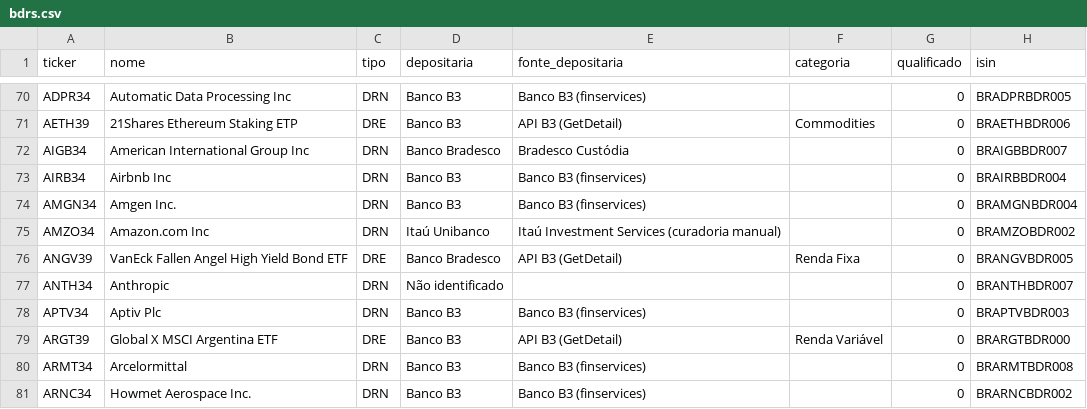
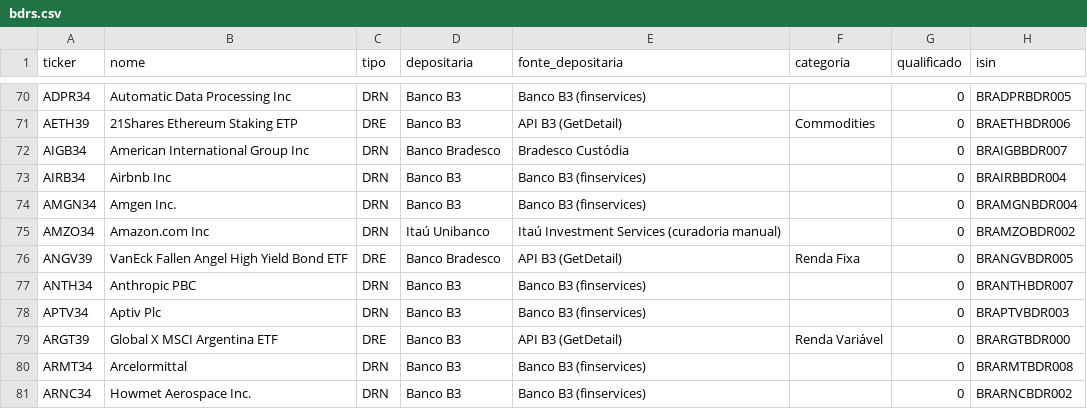
Before and after one commit to LKNAI/linkinstonks, a CSV file: data/public/downloads/bdrs.csv, drawn as a sheet; only a part is shown, gaps mark what is left out; the diff names each change by its address in the sheet, - before the commit and + after, or states it on an @@ line.

```diff
--- a/data/public/downloads/bdrs.csv
+++ b/data/public/downloads/bdrs.csv
-B77 (nome): Anthropic
+B77 (nome): Anthropic PBC
-D77 (depositaria): Não identificado
+D77 (depositaria): Banco B3
-E77 (fonte_depositaria): (empty)
+E77 (fonte_depositaria): Banco B3 (finservices)
```
Also changed, not shown: 8 other files.
